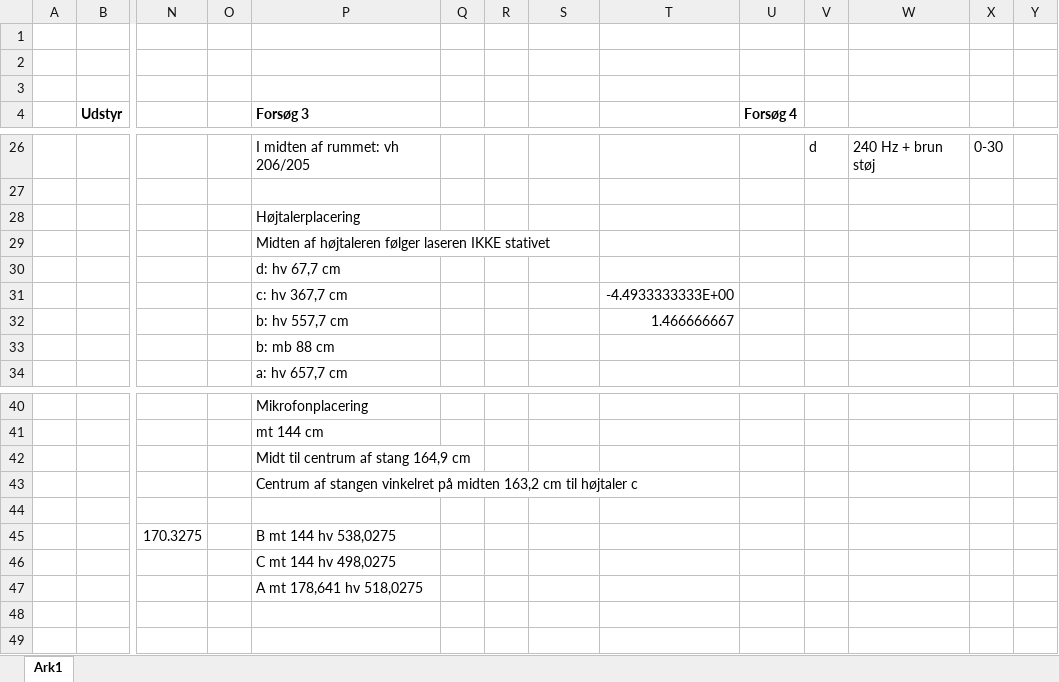
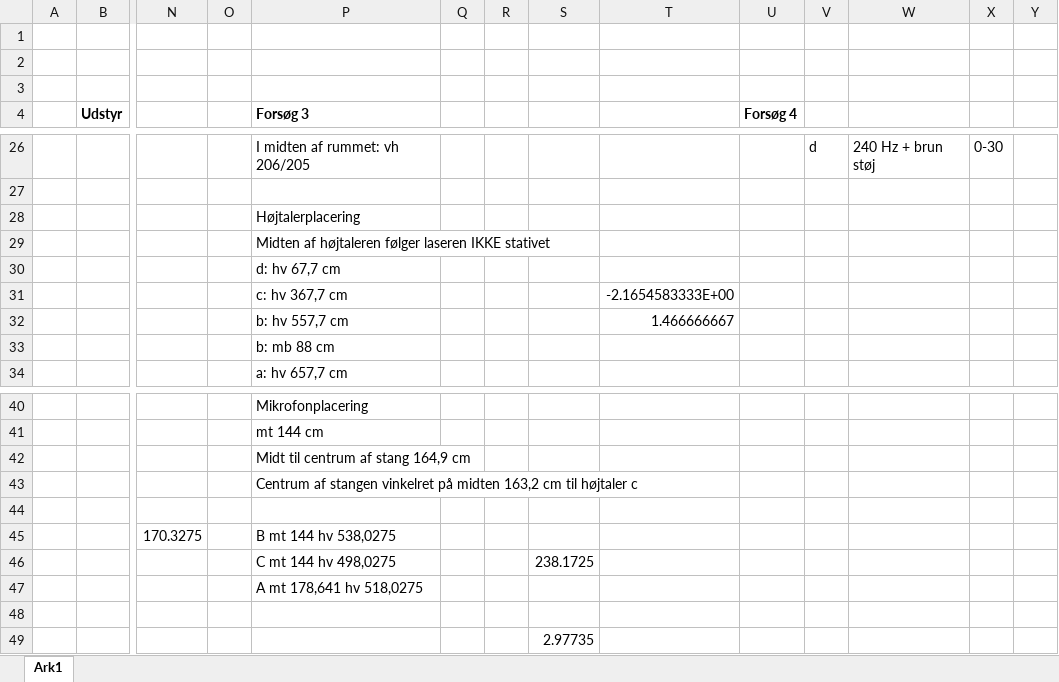
Before and after one commit to MadsArnlov/P2_Application_of_Linear_Algebra, an Excel workbook: Eksperiment.xlsx, sheet Ark1, drawn as a sheet; only a part is shown, gaps mark what is left out; values as stored, in another font and other column widths than the file's, no borders; charts and pictures not drawn; rows hold the shown columns only; the diff names each change by its address in the sheet, - before the commit and + after, or states it on an @@ line.

Commit message:
Update Eksperiment.xlsx

```diff
--- a/Eksperiment.xlsx (sheet Ark1)
+++ b/Eksperiment.xlsx (sheet Ark1)
-T31: -4.4933333333E+00
+T31: -2.1654583333E+00
-S46: (empty)
+S46: 238.1725
+row 48: (empty)
+row 49:  |  |  |  |  |  |  | 2.97735
```
